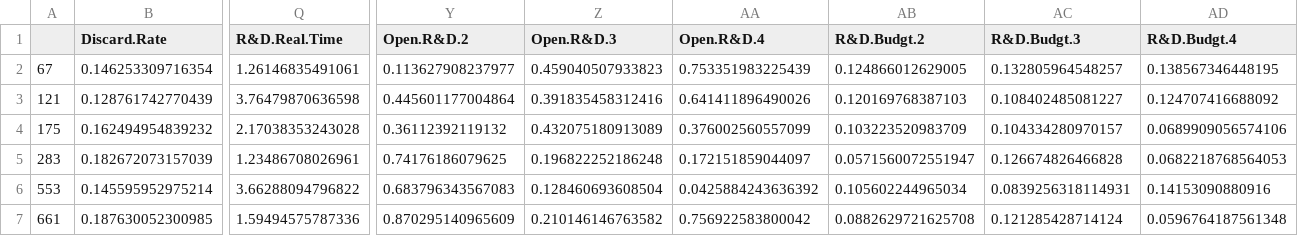
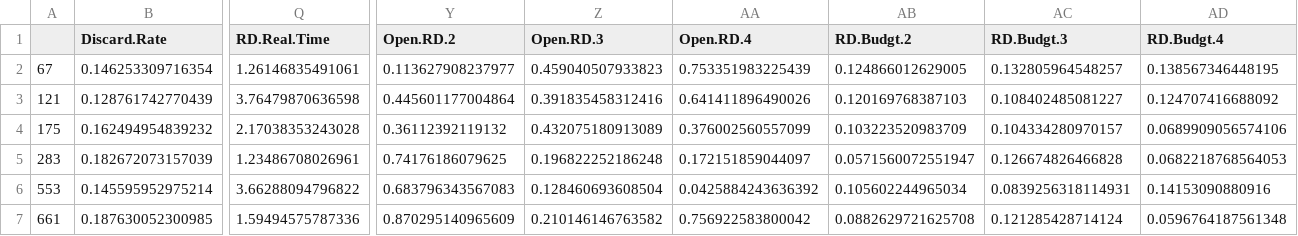
Before and after one commit to pedroliman/2019.1-3dp, a CSV file: teste-04-many-metrics-regret/13aPerformance1Regret_incertezas.csv, drawn as a sheet; only a part is shown, gaps mark what is left out; the diff names each change by its address in the sheet, - before the commit and + after, or states it on an @@ line.

Commit message:
including boruta analysis and price

```diff
--- a/teste-04-many-metrics-regret/13aPerformance1Regret_incertezas.csv
+++ b/teste-04-many-metrics-regret/13aPerformance1Regret_incertezas.csv
-Q1: R&D.Real.Time
+Q1: RD.Real.Time
-Y1: Open.R&D.2
+Y1: Open.RD.2
-Z1: Open.R&D.3
+Z1: Open.RD.3
-AA1: Open.R&D.4
+AA1: Open.RD.4
-AB1: R&D.Budgt.2
+AB1: RD.Budgt.2
-AC1: R&D.Budgt.3
+AC1: RD.Budgt.3
-AD1: R&D.Budgt.4
+AD1: RD.Budgt.4
```
Also changed, not shown: teste-04-many-metrics-regret/13aPerformanceAvgRegret_incertezas.csv, teste-04-many-metrics-regret/13sNPVProfit1Regret_incertezas.csv, 16 other files.
